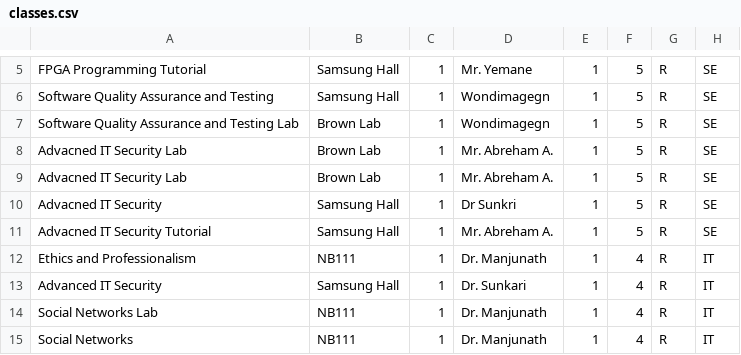
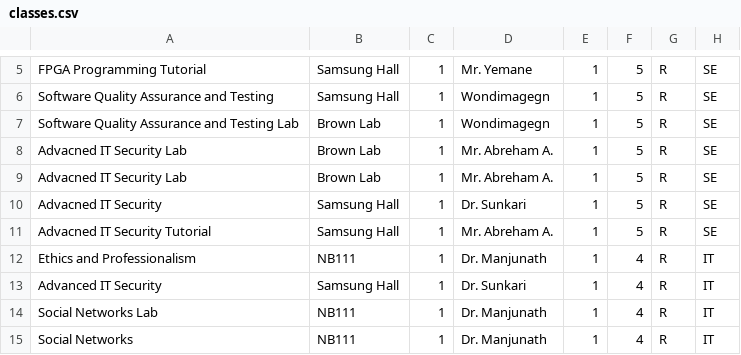
Before and after one commit to leobitz/ITSC-class-scheduler, a CSV file: classes.csv, drawn as a sheet; only a part is shown, gaps mark what is left out.

```diff
--- a/classes.csv
+++ b/classes.csv
@@ -9,3 +9,3 @@ Advacned IT Security Lab,Brown Lab,1,Mr. Abreham A.,1,5,R,SE
 Advacned IT Security Lab,Brown Lab,1,Mr. Abreham A.,1,5,R,SE
-Advacned IT Security,Samsung Hall,1,Dr Sunkri,1,5,R,SE
+Advacned IT Security,Samsung Hall,1,Dr. Sunkari,1,5,R,SE
 Advacned IT Security Tutorial,Samsung Hall,1,Mr. Abreham A.,1,5,R,SE
```
Also changed, not shown: 22 other files.
